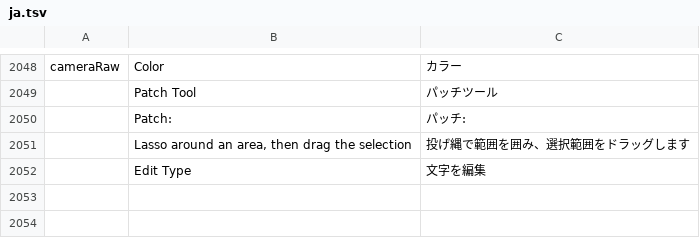
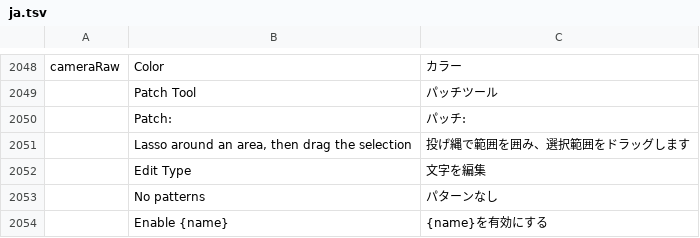
Before and after one commit to 0x6Ason/photocraft, a TSV file: crates/ui-egui/src/i18n/ja.tsv, drawn as a sheet; only a part is shown, gaps mark what is left out.

```diff
--- a/crates/ui-egui/src/i18n/ja.tsv
+++ b/crates/ui-egui/src/i18n/ja.tsv
@@ -2052 +2052,3 @@ cameraRaw	Color	カラー
 	Edit Type	文字を編集
+	No patterns	パターンなし
+	Enable {name}	{name}を有効にする
```
Also changed, not shown: crates/ui-egui/src/i18n/cs.tsv, crates/ui-egui/src/i18n/de.tsv, 22 other files.
